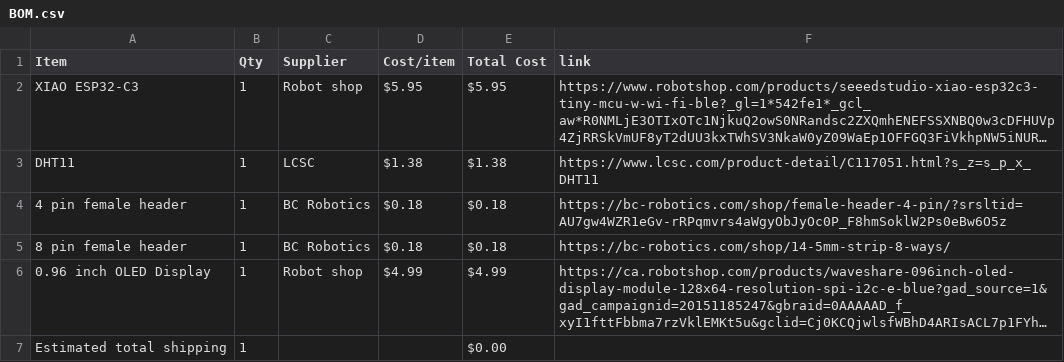
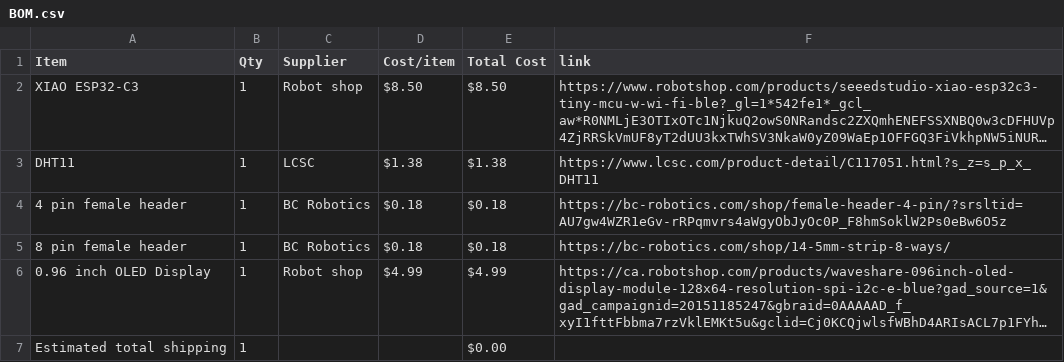
Before and after one commit to Eniola-Builds14/Starbie, a CSV file: BOM.csv, drawn as a sheet; long unchanged cells end in …; the diff names each change by its address in the sheet, - before the commit and + after, or states it on an @@ line.

Commit message:
Sync Starbie from Half Life

```diff
--- a/BOM.csv
+++ b/BOM.csv
-D2 (Cost/item): $5.95
+D2 (Cost/item): $8.50
-E2 (Total Cost): $5.95
+E2 (Total Cost): $8.50
```
